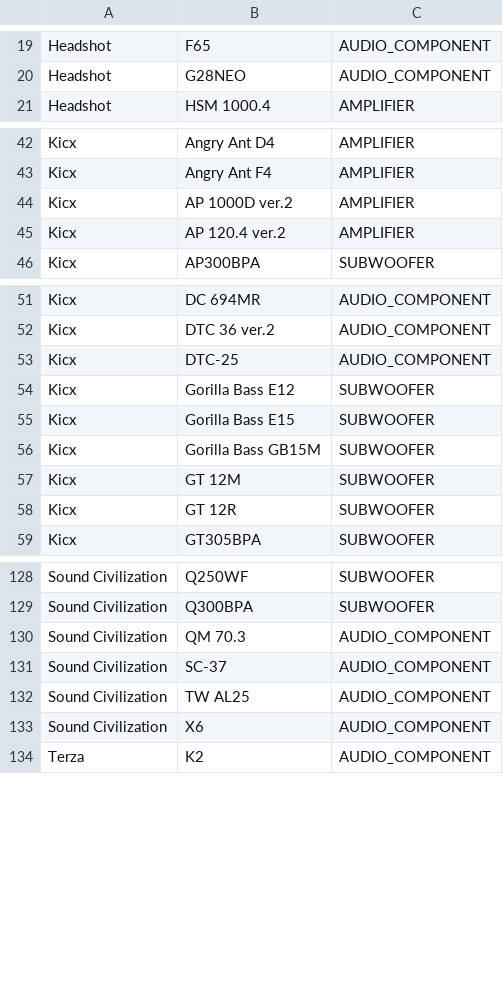
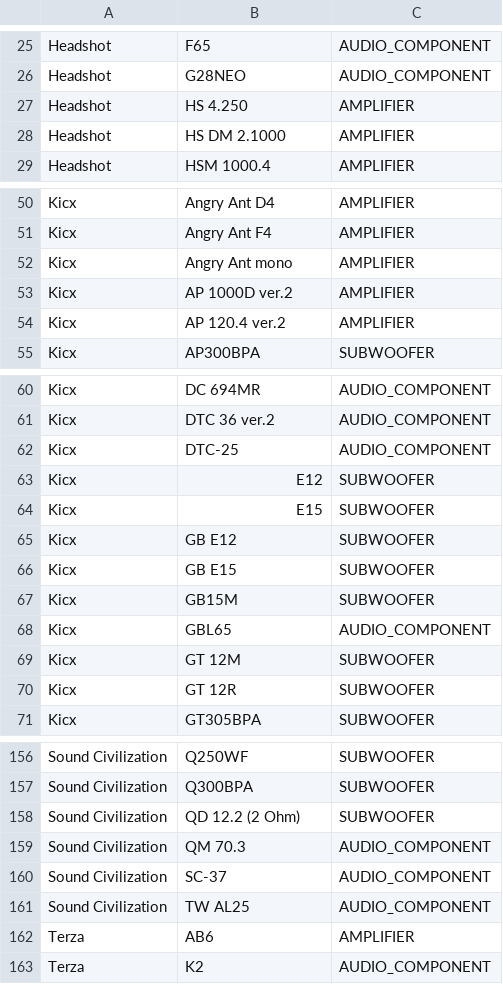
Before and after one commit to kolyagazha89/Usd-2.0, a CSV file: tools/catalogs/data/fragments/kicx.csv, drawn as a sheet; only a part is shown, gaps mark what is left out; the diff covers the shown part only.

Commit message:
data(catalog): reconcile 165 official Kicx Sound Group models and subbrands

```diff
--- a/tools/catalogs/data/fragments/kicx.csv
+++ b/tools/catalogs/data/fragments/kicx.csv
@@ -20,2 +26,4 @@ Headshot,F65,AUDIO_COMPONENT
 Headshot,G28NEO,AUDIO_COMPONENT
+Headshot,HS 4.250,AMPLIFIER
+Headshot,HS DM 2.1000,AMPLIFIER
 Headshot,HSM 1000.4,AMPLIFIER
@@ -43,2 +51,3 @@ Kicx,Angry Ant D4,AMPLIFIER
 Kicx,Angry Ant F4,AMPLIFIER
+Kicx,Angry Ant mono,AMPLIFIER
 Kicx,AP 1000D ver.2,AMPLIFIER
@@ -53,5 +62,8 @@ Kicx,DTC 36 ver.2,AUDIO_COMPONENT
 Kicx,DTC-25,AUDIO_COMPONENT
-Kicx,Gorilla Bass E12,SUBWOOFER
-Kicx,Gorilla Bass E15,SUBWOOFER
-Kicx,Gorilla Bass GB15M,SUBWOOFER
+Kicx,E12,SUBWOOFER
+Kicx,E15,SUBWOOFER
+Kicx,GB E12,SUBWOOFER
+Kicx,GB E15,SUBWOOFER
+Kicx,GB15M,SUBWOOFER
+Kicx,GBL65,AUDIO_COMPONENT
 Kicx,GT 12M,SUBWOOFER
@@ -129,2 +157,3 @@ Sound Civilization,Q250WF,SUBWOOFER
 Sound Civilization,Q300BPA,SUBWOOFER
+Sound Civilization,QD 12.2 (2 Ohm),SUBWOOFER
 Sound Civilization,QM 70.3,AUDIO_COMPONENT
@@ -132,3 +161,3 @@ Sound Civilization,SC-37,AUDIO_COMPONENT
 Sound Civilization,TW AL25,AUDIO_COMPONENT
-Sound Civilization,X6,AUDIO_COMPONENT
+Terza,AB6,AMPLIFIER
 Terza,K2,AUDIO_COMPONENT
```
Also changed, not shown: 33 added rows, 11 removed rows and 2 edited cells elsewhere in this file.
